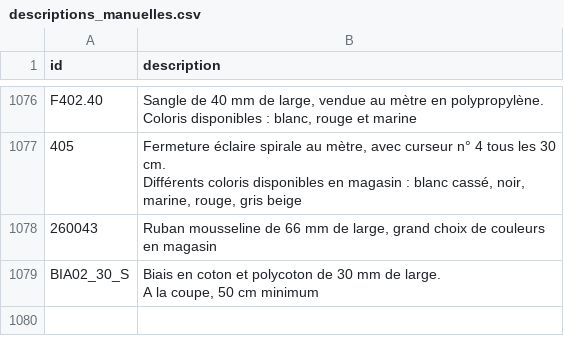
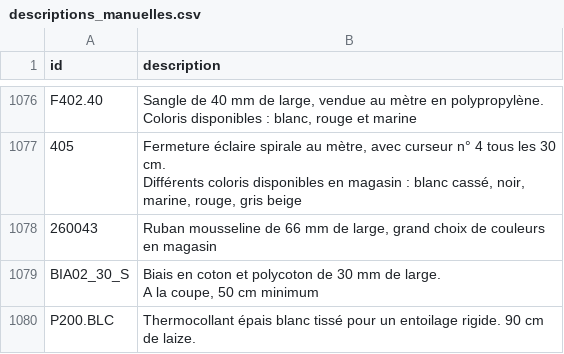
Before and after one commit to leia98nc-code/lagrandemercerie, a CSV file: descriptions_manuelles.csv, drawn as a sheet; only a part is shown, gaps mark what is left out.

Commit message:
Modification description P200.BLC via back-office

```diff
--- a/descriptions_manuelles.csv
+++ b/descriptions_manuelles.csv
@@ -1587 +1587,2 @@ BIA02_30_S,"Biais en coton et polycoton de 30 mm de large.
 A la coupe, 50 cm minimum "
+P200.BLC,Thermocollant épais blanc tissé pour un entoilage rigide. 90 cm de laize.
```
